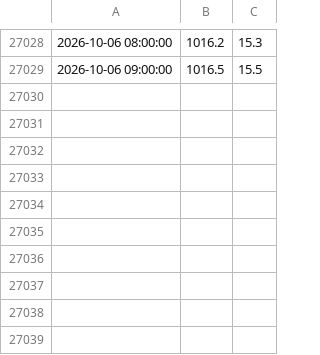
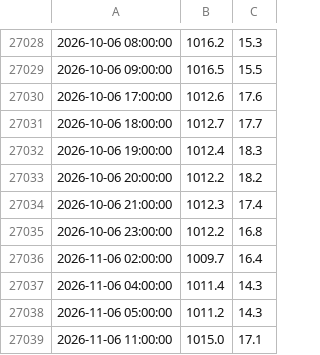
Before and after one commit to AdamSitarcik/shmu_scraping, a CSV file: data_br.csv, drawn as a sheet; only a part is shown, gaps mark what is left out; the diff names each change by its address in the sheet, - before the commit and + after, or states it on an @@ line.

Commit message:
upload data at Thu Jun 11 15:15:01 CEST 2026

```diff
--- a/data_br.csv
+++ b/data_br.csv
+row 27030: 2026-10-06 17:00:00 | 1012.6 | 17.6
+row 27031: 2026-10-06 18:00:00 | 1012.7 | 17.7
+row 27032: 2026-10-06 19:00:00 | 1012.4 | 18.3
+row 27033: 2026-10-06 20:00:00 | 1012.2 | 18.2
+row 27034: 2026-10-06 21:00:00 | 1012.3 | 17.4
+row 27035: 2026-10-06 23:00:00 | 1012.2 | 16.8
+row 27036: 2026-11-06 02:00:00 | 1009.7 | 16.4
+row 27037: 2026-11-06 04:00:00 | 1011.4 | 14.3
+row 27038: 2026-11-06 05:00:00 | 1011.2 | 14.3
+row 27039: 2026-11-06 11:00:00 | 1015.0 | 17.1
```
Also changed, not shown: data_mj.csv.
